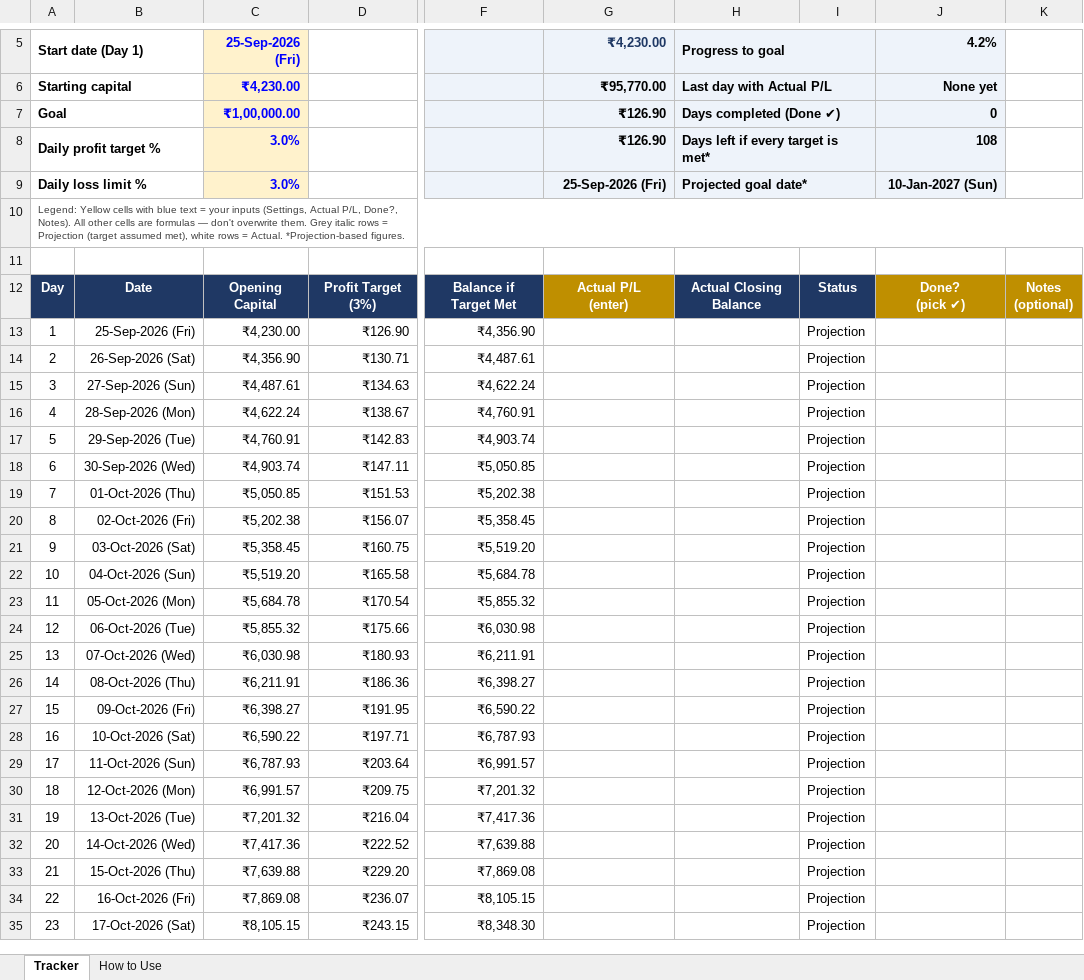
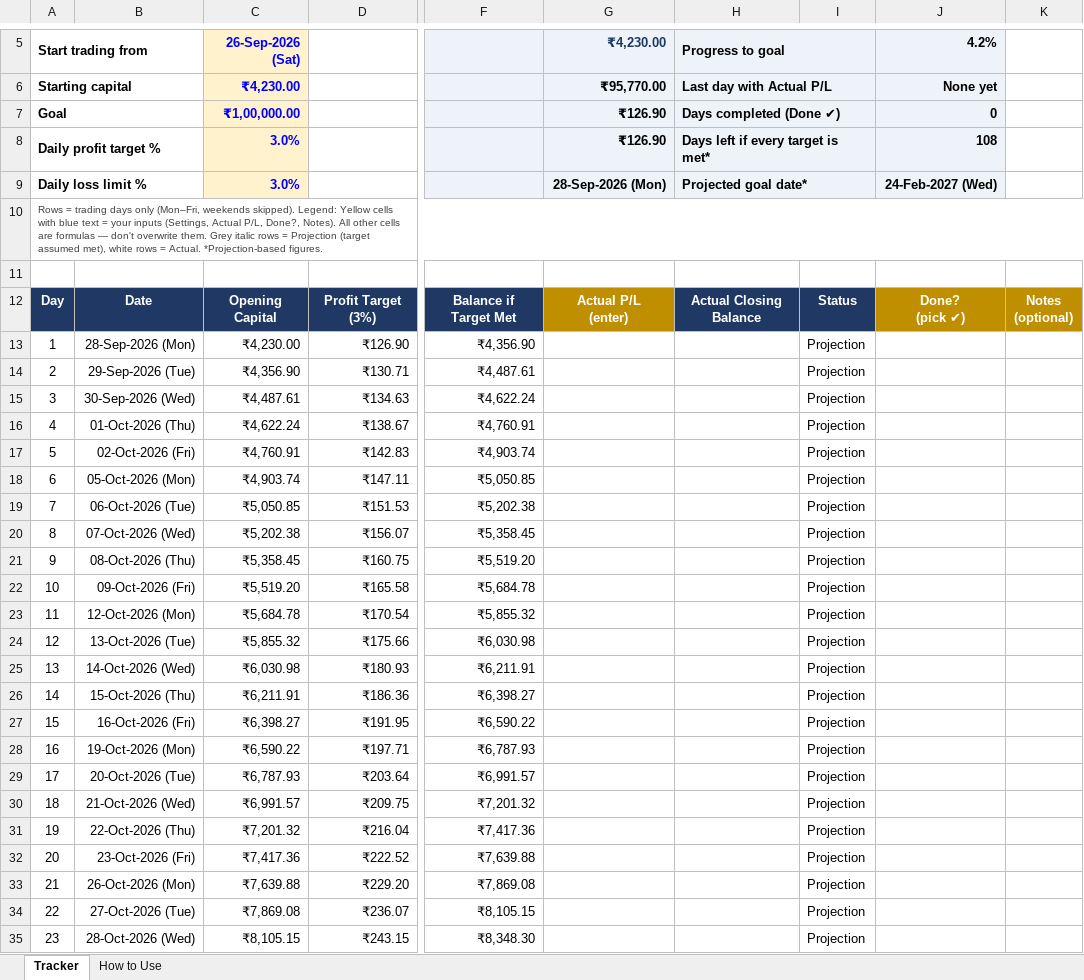
Before and after one commit to Shreyansh190902/2302030430083, an Excel workbook: Trading_PnL_Tracker.xlsx, sheet Tracker, drawn as a sheet; only a part is shown, gaps mark what is left out; values as stored, in another font and other column widths than the file's, no borders; conditional formats not drawn; the diff covers the shown part only; the diff names each change by its address in the sheet, - before the commit and + after, or states it on an @@ line.

```diff
--- a/Trading_PnL_Tracker.xlsx (sheet Tracker)
+++ b/Trading_PnL_Tracker.xlsx (sheet Tracker)
-A5: Start date (Day 1)
+A5: Start trading from
-C5: 25-Sep-2026 (Fri)
+C5: 26-Sep-2026 (Sat)
-G9 (₹4,230.00): 25-Sep-2026 (Fri)
+G9 (₹4,230.00): 28-Sep-2026 (Mon)
-J9 (4.2%): 10-Jan-2027 (Sun)
+J9 (4.2%): 24-Feb-2027 (Wed)
-A10 (Start trading from): Legend: Yellow…
+A10 (Start trading from): Rows = trading days only (Mon–Fri, weekends skipped). Legend: Yellow…
-B13: 25-Sep-2026 (Fri)
+B13: 28-Sep-2026 (Mon)
-B14: 26-Sep-2026 (Sat)
+B14: 29-Sep-2026 (Tue)
-B15: 27-Sep-2026 (Sun)
+B15: 30-Sep-2026 (Wed)
-B16: 28-Sep-2026 (Mon)
+B16: 01-Oct-2026 (Thu)
-B17: 29-Sep-2026 (Tue)
+B17: 02-Oct-2026 (Fri)
-B18: 30-Sep-2026 (Wed)
+B18: 05-Oct-2026 (Mon)
-B19: 01-Oct-2026 (Thu)
+B19: 06-Oct-2026 (Tue)
-B20: 02-Oct-2026 (Fri)
+B20: 07-Oct-2026 (Wed)
-B21: 03-Oct-2026 (Sat)
+B21: 08-Oct-2026 (Thu)
-B22: 04-Oct-2026 (Sun)
+B22: 09-Oct-2026 (Fri)
-B23: 05-Oct-2026 (Mon)
+B23: 12-Oct-2026 (Mon)
-B24: 06-Oct-2026 (Tue)
+B24: 13-Oct-2026 (Tue)
-B25: 07-Oct-2026 (Wed)
+B25: 14-Oct-2026 (Wed)
-B26: 08-Oct-2026 (Thu)
+B26: 15-Oct-2026 (Thu)
-B27: 09-Oct-2026 (Fri)
+B27: 16-Oct-2026 (Fri)
-B28: 10-Oct-2026 (Sat)
+B28: 19-Oct-2026 (Mon)
-B29: 11-Oct-2026 (Sun)
+B29: 20-Oct-2026 (Tue)
-B30: 12-Oct-2026 (Mon)
+B30: 21-Oct-2026 (Wed)
-B31: 13-Oct-2026 (Tue)
+B31: 22-Oct-2026 (Thu)
-B32: 14-Oct-2026 (Wed)
+B32: 23-Oct-2026 (Fri)
-B33: 15-Oct-2026 (Thu)
+B33: 26-Oct-2026 (Mon)
-B34: 16-Oct-2026 (Fri)
+B34: 27-Oct-2026 (Tue)
-B35: 17-Oct-2026 (Sat)
+B35: 28-Oct-2026 (Wed)
```
Also changed, not shown: 85 edited cells elsewhere in this sheet, sheet How to Use.
